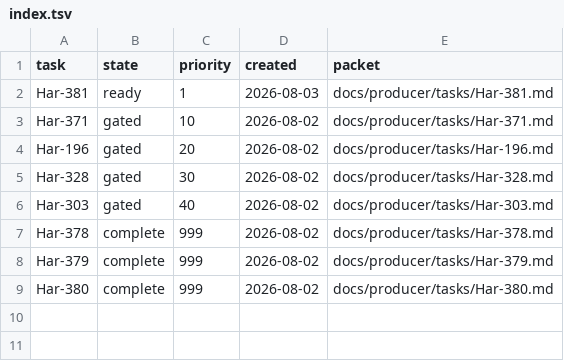
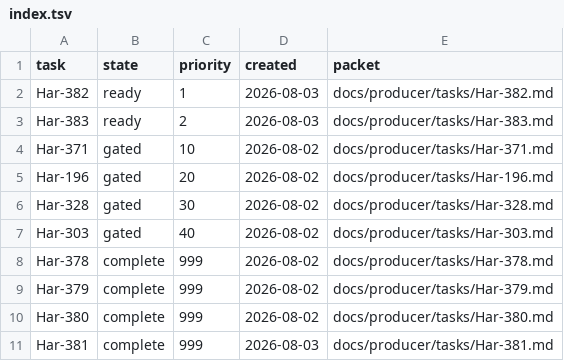
Before and after one commit to rioyokotalab/harness, a TSV file: docs/producer/index.tsv, drawn as a sheet.

Commit message:
docs: reconcile Har-381 producer lifecycle (#587)
Co-authored-by: harness-test <harness-test.invalid>

```diff
--- a/docs/producer/index.tsv
+++ b/docs/producer/index.tsv
@@ -1,3 +1,4 @@
 task	state	priority	created	packet
-Har-381	ready	1	2026-08-03	docs/producer/tasks/Har-381.md
+Har-382	ready	1	2026-08-03	docs/producer/tasks/Har-382.md
+Har-383	ready	2	2026-08-03	docs/producer/tasks/Har-383.md
 Har-371	gated	10	2026-08-02	docs/producer/tasks/Har-371.md
@@ -9 +10,2 @@ Har-379	complete	999	2026-08-02	docs/producer/tasks/Har-379.md
 Har-380	complete	999	2026-08-02	docs/producer/tasks/Har-380.md
+Har-381	complete	999	2026-08-03	docs/producer/tasks/Har-381.md
```
Also changed, not shown: 4 other files.
